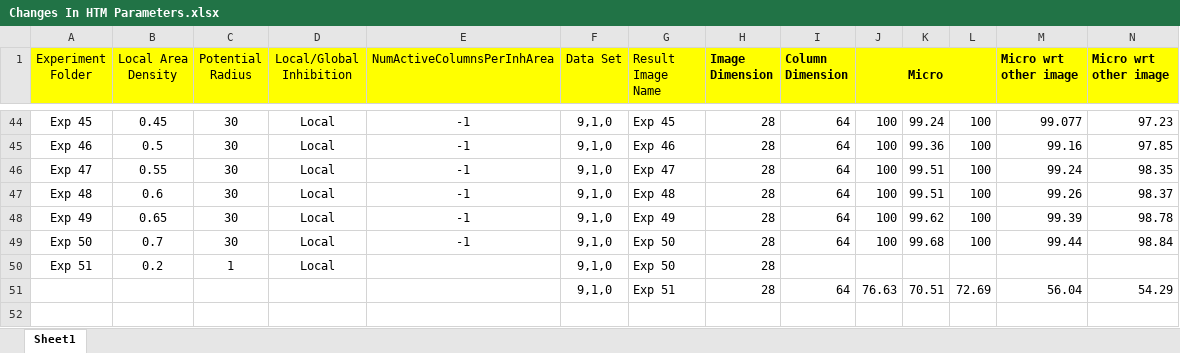
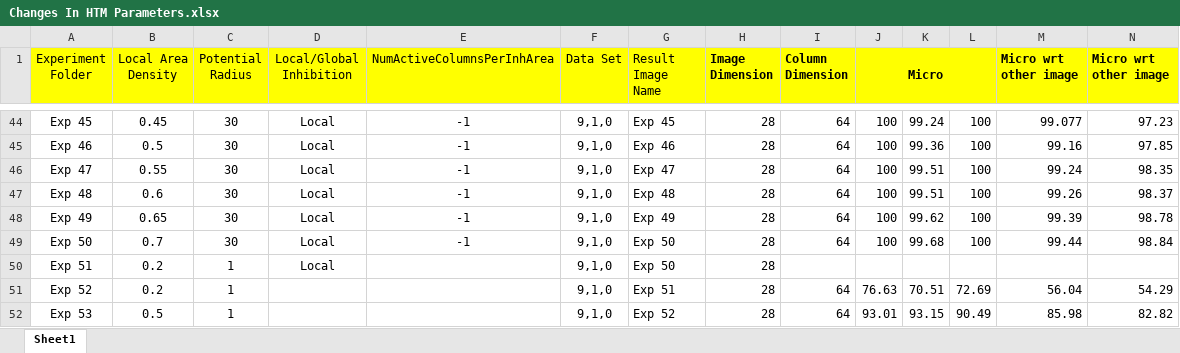
Before and after one commit to ddobric/neocortexapi-classification, an Excel workbook: MBIST input test run output/Changes In HTM Parameters.xlsx, sheet Sheet1, drawn as a sheet; only a part is shown, gaps mark what is left out; values as stored, in another font and other column widths than the file's, no borders; rows hold the shown columns only; the diff names each change by its address in the sheet, - before the commit and + after, or states it on an @@ line.

Commit message:
Next experiment

```diff
--- a/MBIST input test run output/Changes In HTM Parameters.xlsx (sheet Sheet1)
+++ b/MBIST input test run output/Changes In HTM Parameters.xlsx (sheet Sheet1)
-A51 (Experiment Folder): (empty)
+A51 (Experiment Folder): Exp 52
-B51 (Local Area Density): (empty)
+B51 (Local Area Density): 0.2
-C51 (Potential Radius): (empty)
+C51 (Potential Radius): 1
+row 52: Exp 53 | 0.5 | 1 |  |  | 9,1,0 | Exp 52 | 28 | 64 | 93.01 | 93.15 | 90.49 | 85.98 | 82.82
```
Also changed, not shown: 2 other files.
